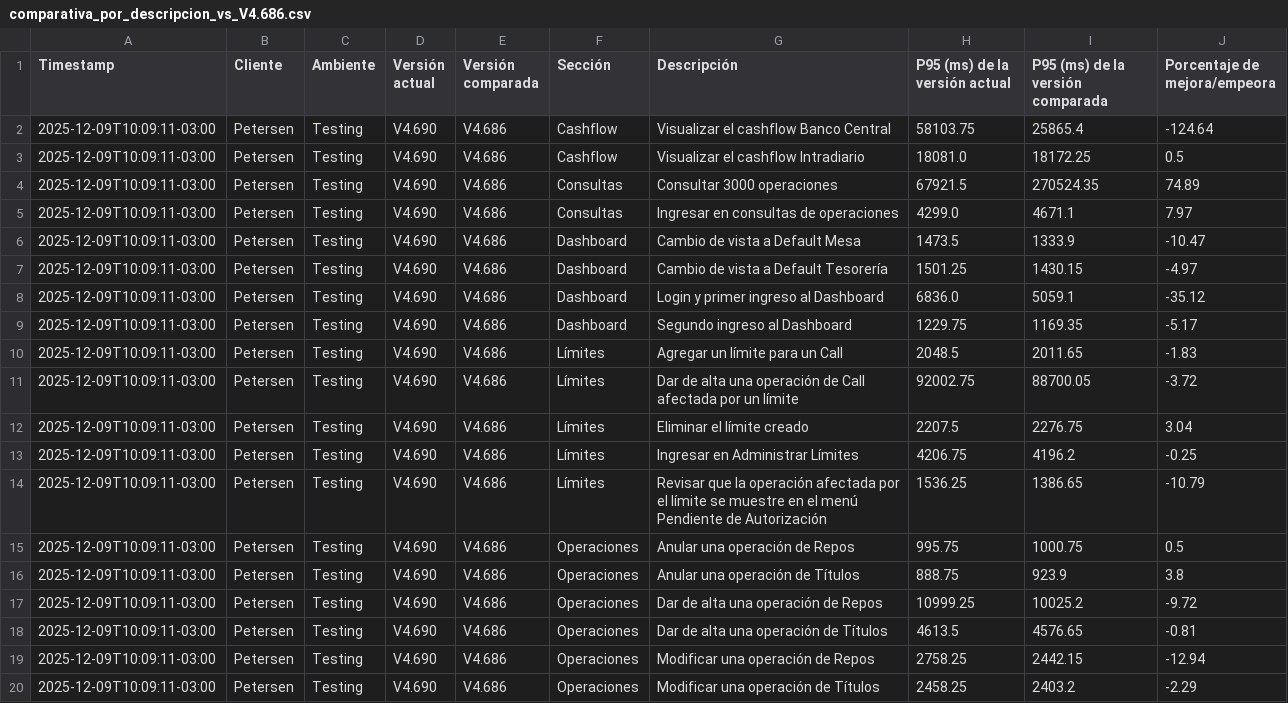
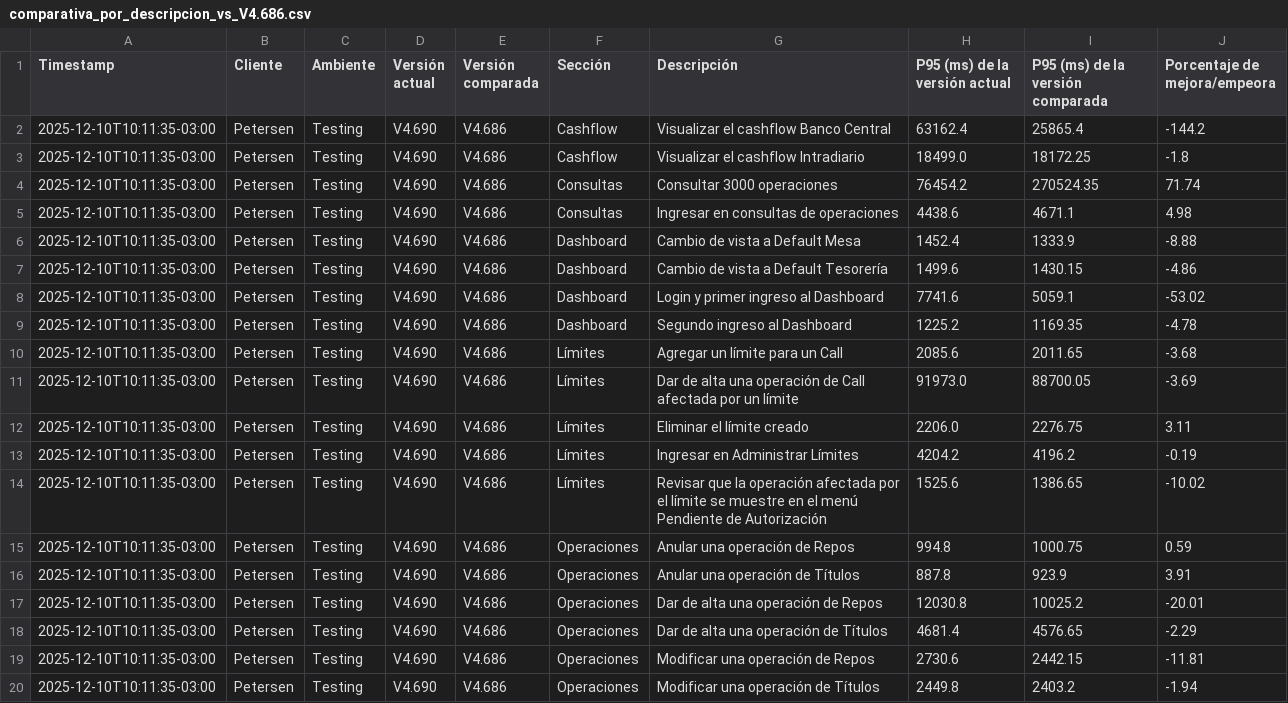
Before and after one commit to chbazan/tr_cypress_reports, a CSV file: Testing/Petersen/V4.690/comparativa_por_descripcion_vs_V4.686.csv, drawn as a sheet.

```diff
--- a/Testing/Petersen/V4.690/comparativa_por_descripcion_vs_V4.686.csv
+++ b/Testing/Petersen/V4.690/comparativa_por_descripcion_vs_V4.686.csv
@@ -1,20 +1,20 @@
 Timestamp,Cliente,Ambiente,Versión actual,Versión comparada,Sección,Descripción,P95 (ms) de la versión actual,P95 (ms) de la versión comparada,Porcentaje de mejora/empeora
-2025-12-09T10:09:11-03:00,Petersen,Testing,V4.690,V4.686,Cashflow,Visualizar el cashflow Banco Central,58103.75,25865.4,-124.64
-2025-12-09T10:09:11-03:00,Petersen,Testing,V4.690,V4.686,Cashflow,Visualizar el cashflow Intradiario,18081.0,18172.25,0.5
-2025-12-09T10:09:11-03:00,Petersen,Testing,V4.690,V4.686,Consultas,Consultar 3000 operaciones,67921.5,270524.35,74.89
-2025-12-09T10:09:11-03:00,Petersen,Testing,V4.690,V4.686,Consultas,Ingresar en consultas de operaciones,4299.0,4671.1,7.97
-2025-12-09T10:09:11-03:00,Petersen,Testing,V4.690,V4.686,Dashboard,Cambio de vista a Default Mesa,1473.5,1333.9,-10.47
-2025-12-09T10:09:11-03:00,Petersen,Testing,V4.690,V4.686,Dashboard,Cambio de vista a Default Tesorería,1501.25,1430.15,-4.97
-2025-12-09T10:09:11-03:00,Petersen,Testing,V4.690,V4.686,Dashboard,Login y primer ingreso al Dashboard,6836.0,5059.1,-35.12
-2025-12-09T10:09:11-03:00,Petersen,Testing,V4.690,V4.686,Dashboard,Segundo ingreso al Dashboard,1229.75,1169.35,-5.17
-2025-12-09T10:09:11-03:00,Petersen,Testing,V4.690,V4.686,Límites,Agregar un límite para un Call,2048.5,2011.65,-1.83
-2025-12-09T10:09:11-03:00,Petersen,Testing,V4.690,V4.686,Límites,Dar de alta una operación de Call afectada por un límite,92002.75,88700.05,-3.72
-2025-12-09T10:09:11-03:00,Petersen,Testing,V4.690,V4.686,Límites,Eliminar el límite creado,2207.5,2276.75,3.04
-2025-12-09T10:09:11-03:00,Petersen,Testing,V4.690,V4.686,Límites,Ingresar en Administrar Límites,4206.75,4196.2,-0.25
-2025-12-09T10:09:11-03:00,Petersen,Testing,V4.690,V4.686,Límites,Revisar que la operación afectada por el límite se muestre en el menú Pendiente de Autorización,1536.25,1386.65,-10.79
-2025-12-09T10:09:11-03:00,Petersen,Testing,V4.690,V4.686,Operaciones,Anular una operación de Repos,995.75,1000.75,0.5
-2025-12-09T10:09:11-03:00,Petersen,Testing,V4.690,V4.686,Operaciones,Anular una operación de Títulos,888.75,923.9,3.8
-2025-12-09T10:09:11-03:00,Petersen,Testing,V4.690,V4.686,Operaciones,Dar de alta una operación de Repos,10999.25,10025.2,-9.72
-2025-12-09T10:09:11-03:00,Petersen,Testing,V4.690,V4.686,Operaciones,Dar de alta una operación de Títulos,4613.5,4576.65,-0.81
-2025-12-09T10:09:11-03:00,Petersen,Testing,V4.690,V4.686,Operaciones,Modificar una operación de Repos,2758.25,2442.15,-12.94
-2025-12-09T10:09:11-03:00,Petersen,Testing,V4.690,V4.686,Operaciones,Modificar una operación de Títulos,2458.25,2403.2,-2.29
+2025-12-10T10:11:35-03:00,Petersen,Testing,V4.690,V4.686,Cashflow,Visualizar el cashflow Banco Central,63162.4,25865.4,-144.2
+2025-12-10T10:11:35-03:00,Petersen,Testing,V4.690,V4.686,Cashflow,Visualizar el cashflow Intradiario,18499.0,18172.25,-1.8
+2025-12-10T10:11:35-03:00,Petersen,Testing,V4.690,V4.686,Consultas,Consultar 3000 operaciones,76454.2,270524.35,71.74
+2025-12-10T10:11:35-03:00,Petersen,Testing,V4.690,V4.686,Consultas,Ingresar en consultas de operaciones,4438.6,4671.1,4.98
+2025-12-10T10:11:35-03:00,Petersen,Testing,V4.690,V4.686,Dashboard,Cambio de vista a Default Mesa,1452.4,1333.9,-8.88
+2025-12-10T10:11:35-03:00,Petersen,Testing,V4.690,V4.686,Dashboard,Cambio de vista a Default Tesorería,1499.6,1430.15,-4.86
+2025-12-10T10:11:35-03:00,Petersen,Testing,V4.690,V4.686,Dashboard,Login y primer ingreso al Dashboard,7741.6,5059.1,-53.02
+2025-12-10T10:11:35-03:00,Petersen,Testing,V4.690,V4.686,Dashboard,Segundo ingreso al Dashboard,1225.2,1169.35,-4.78
+2025-12-10T10:11:35-03:00,Petersen,Testing,V4.690,V4.686,Límites,Agregar un límite para un Call,2085.6,2011.65,-3.68
+2025-12-10T10:11:35-03:00,Petersen,Testing,V4.690,V4.686,Límites,Dar de alta una operación de Call afectada por un límite,91973.0,88700.05,-3.69
+2025-12-10T10:11:35-03:00,Petersen,Testing,V4.690,V4.686,Límites,Eliminar el límite creado,2206.0,2276.75,3.11
+2025-12-10T10:11:35-03:00,Petersen,Testing,V4.690,V4.686,Límites,Ingresar en Administrar Límites,4204.2,4196.2,-0.19
+2025-12-10T10:11:35-03:00,Petersen,Testing,V4.690,V4.686,Límites,Revisar que la operación afectada por el límite se muestre en el menú Pendiente de Autorización,1525.6,1386.65,-10.02
+2025-12-10T10:11:35-03:00,Petersen,Testing,V4.690,V4.686,Operaciones,Anular una operación de Repos,994.8,1000.75,0.59
+2025-12-10T10:11:35-03:00,Petersen,Testing,V4.690,V4.686,Operaciones,Anular una operación de Títulos,887.8,923.9,3.91
+2025-12-10T10:11:35-03:00,Petersen,Testing,V4.690,V4.686,Operaciones,Dar de alta una operación de Repos,12030.8,10025.2,-20.01
+2025-12-10T10:11:35-03:00,Petersen,Testing,V4.690,V4.686,Operaciones,Dar de alta una operación de Títulos,4681.4,4576.65,-2.29
+2025-12-10T10:11:35-03:00,Petersen,Testing,V4.690,V4.686,Operaciones,Modificar una operación de Repos,2730.6,2442.15,-11.81
+2025-12-10T10:11:35-03:00,Petersen,Testing,V4.690,V4.686,Operaciones,Modificar una operación de Títulos,2449.8,2403.2,-1.94
```
Also changed, not shown: Testing/Petersen/V4.690/comparativa_historica_por_descripcion.csv, Testing/Petersen/V4.690/comparativa_historica_por_seccion.csv, 7 other files.
